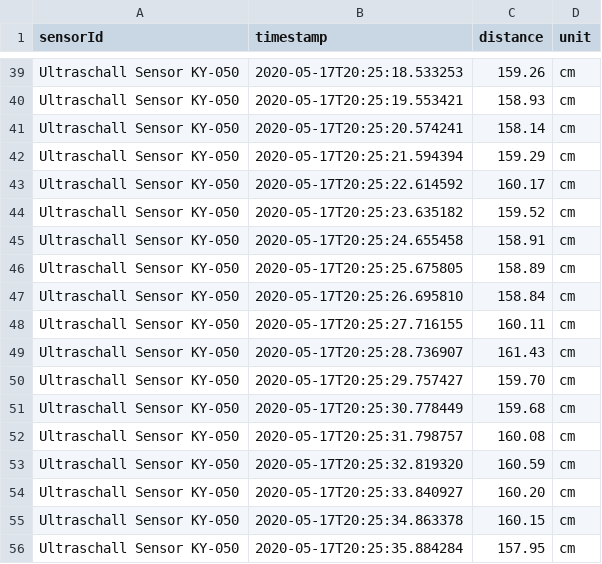
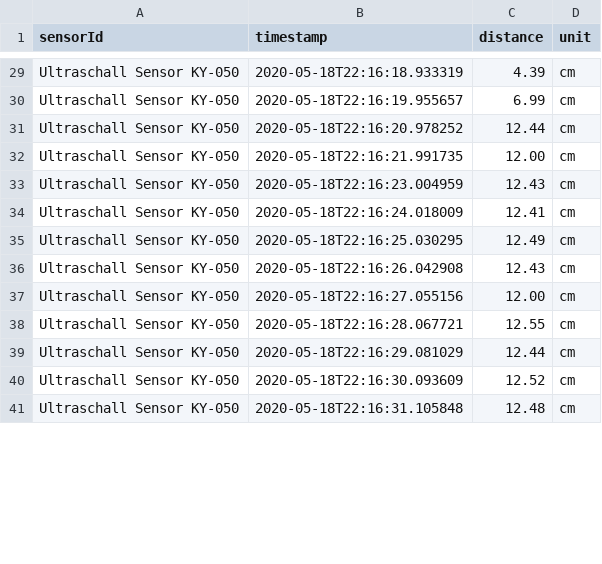
Before and after one commit to maudetroll/IoTUltraschall, a CSV file: src/written_CSVs/mycsv.csv, drawn as a sheet; only a part is shown, gaps mark what is left out; removed rows and columns are numbered as before the commit, all else as after; the diff covers the shown part only; the diff names each change by its address in the sheet, - before the commit and + after, or states it on an @@ line.

```diff
--- a/src/written_CSVs/mycsv.csv
+++ b/src/written_CSVs/mycsv.csv
-B29 (timestamp): 2020-05-17T20:25:18.533253
+B29 (timestamp): 2020-05-18T22:16:18.933319
-C29 (distance): 159.26
+C29 (distance): 4.39
-B30 (timestamp): 2020-05-17T20:25:19.553421
+B30 (timestamp): 2020-05-18T22:16:19.955657
-C30 (distance): 158.93
+C30 (distance): 6.99
-B31 (timestamp): 2020-05-17T20:25:20.574241
+B31 (timestamp): 2020-05-18T22:16:20.978252
-C31 (distance): 158.14
+C31 (distance): 12.44
-B32 (timestamp): 2020-05-17T20:25:21.594394
+B32 (timestamp): 2020-05-18T22:16:21.991735
-C32 (distance): 159.29
+C32 (distance): 12.00
-B33 (timestamp): 2020-05-17T20:25:22.614592
+B33 (timestamp): 2020-05-18T22:16:23.004959
-C33 (distance): 160.17
+C33 (distance): 12.43
-B34 (timestamp): 2020-05-17T20:25:23.635182
+B34 (timestamp): 2020-05-18T22:16:24.018009
-C34 (distance): 159.52
+C34 (distance): 12.41
-row 45: Ultraschall Sensor KY-050 | 2020-05-17T20:25:24.655458 | 158.91 | cm
-B35 (timestamp): 2020-05-17T20:25:25.675805
+B35 (timestamp): 2020-05-18T22:16:25.030295
-C35 (distance): 158.89
+C35 (distance): 12.49
-B36 (timestamp): 2020-05-17T20:25:26.695810
+B36 (timestamp): 2020-05-18T22:16:26.042908
-C36 (distance): 158.84
+C36 (distance): 12.43
-B37 (timestamp): 2020-05-17T20:25:27.716155
+B37 (timestamp): 2020-05-18T22:16:27.055156
-C37 (distance): 160.11
+C37 (distance): 12.00
-B38 (timestamp): 2020-05-17T20:25:28.736907
+B38 (timestamp): 2020-05-18T22:16:28.067721
-C38 (distance): 161.43
+C38 (distance): 12.55
-row 50: Ultraschall Sensor KY-050 | 2020-05-17T20:25:29.757427 | 159.70 | cm
-row 51: Ultraschall Sensor KY-050 | 2020-05-17T20:25:30.778449 | 159.68 | cm
-row 52: Ultraschall Sensor KY-050 | 2020-05-17T20:25:31.798757 | 160.08 | cm
-B39 (timestamp): 2020-05-17T20:25:32.819320
+B39 (timestamp): 2020-05-18T22:16:29.081029
-C39 (distance): 160.59
+C39 (distance): 12.44
-B40 (timestamp): 2020-05-17T20:25:33.840927
+B40 (timestamp): 2020-05-18T22:16:30.093609
-C40 (distance): 160.20
+C40 (distance): 12.52
-B41 (timestamp): 2020-05-17T20:25:34.863378
+B41 (timestamp): 2020-05-18T22:16:31.105848
-C41 (distance): 160.15
+C41 (distance): 12.48
-row 56: Ultraschall Sensor KY-050 | 2020-05-17T20:25:35.884284 | 157.95 | cm
```
Also changed, not shown: 11 removed rows and 92 edited cells elsewhere in this file, 8 other files.
